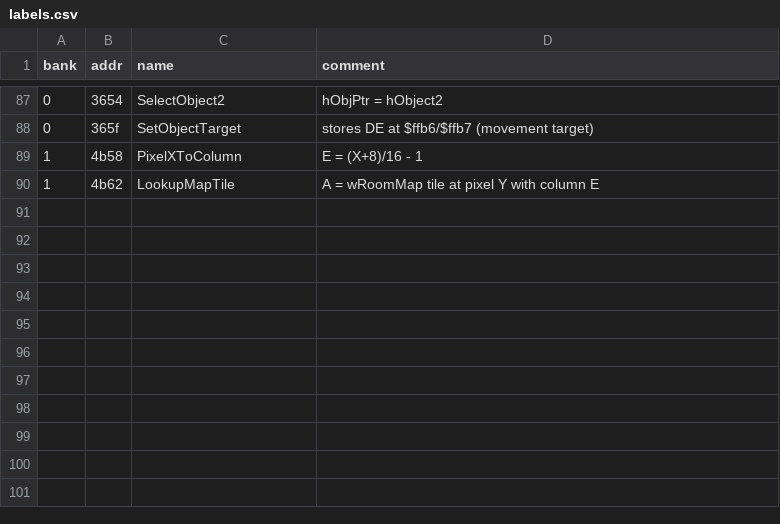
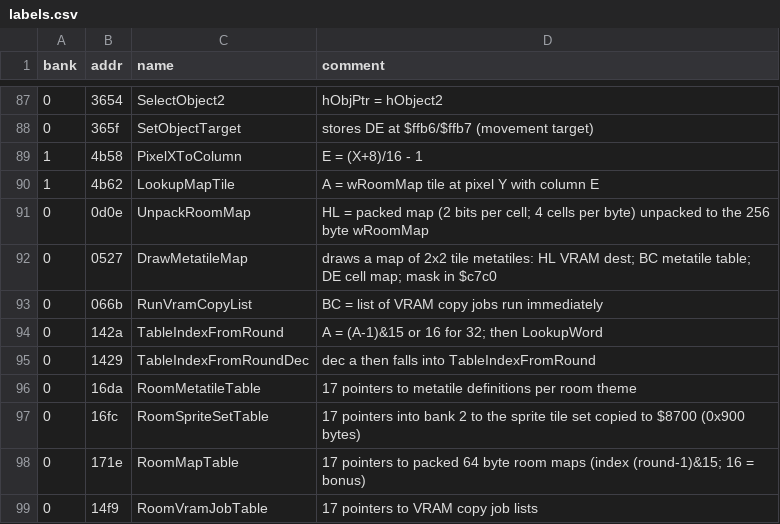
Before and after one commit to Tenome/Painter-Momopi-Decompilation, a CSV file: labels.csv, drawn as a sheet; only a part is shown, gaps mark what is left out.

```diff
--- a/labels.csv
+++ b/labels.csv
@@ -90 +90,10 @@ bank,addr,name,comment
 1,4b62,LookupMapTile,A = wRoomMap tile at pixel Y with column E
+0,0d0e,UnpackRoomMap,HL = packed map (2 bits per cell; 4 cells per byte) unpacked to the 256 byte wRoomMap
+0,0527,DrawMetatileMap,draws a map of 2x2 tile metatiles: HL VRAM dest; BC metatile table; DE cell map; mask in $c7c0
+0,066b,RunVramCopyList,BC = list of VRAM copy jobs run immediately
+0,142a,TableIndexFromRound,A = (A-1)&15 or 16 for 32; then LookupWord
+0,1429,TableIndexFromRoundDec,dec a then falls into TableIndexFromRound
+0,16da,RoomMetatileTable,17 pointers to metatile definitions per room theme
+0,16fc,RoomSpriteSetTable,17 pointers into bank 2 to the sprite tile set copied to $8700 (0x900 bytes)
+0,171e,RoomMapTable,17 pointers to packed 64 byte room maps (index (round-1)&15; 16 = bonus)
+0,14f9,RoomVramJobTable,17 pointers to VRAM copy job lists
```
Also changed, not shown: config/functions.tsv, 5 other files.
